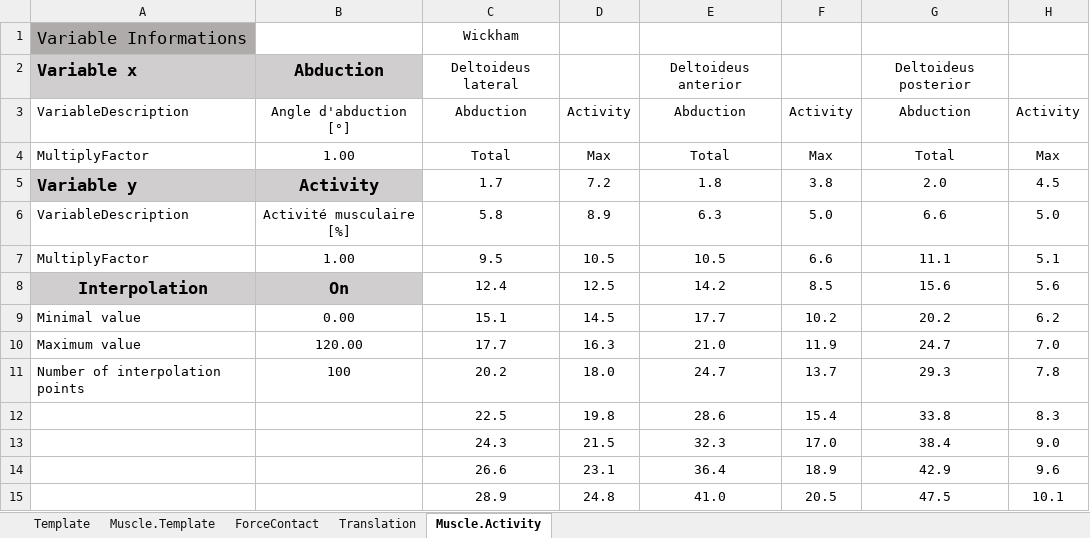
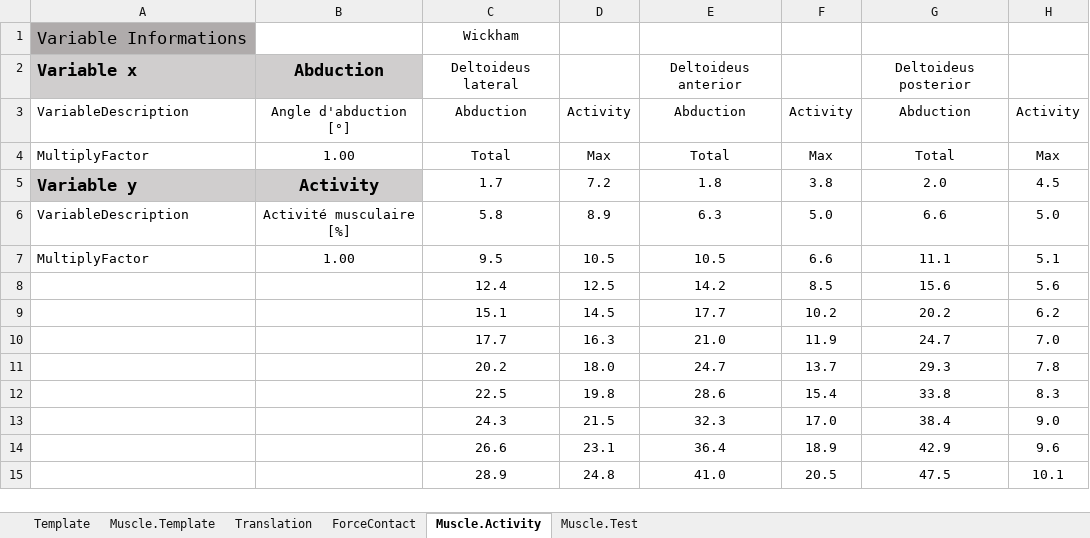
Before and after one commit to dansoyeux/Anybody_Package, an Excel workbook: Template/Template_importation_littérature.xlsx, sheet Muscle.Activity, drawn as a sheet; only a part is shown; values as stored, in another font and other column widths than the file's, no borders; the diff names each change by its address in the sheet, - before the commit and + after, or states it on an @@ line.

```diff
--- a/Template/Template_importation_littérature.xlsx (sheet Muscle.Activity)
+++ b/Template/Template_importation_littérature.xlsx (sheet Muscle.Activity)
+sheet tab: Muscle.Test
@@ sheet tab order changed: Template | Muscle.Template | Translation | ForceContact | Muscle.Activity | Muscle.Test @@
-A8: Interpolation
+A8: (empty)
-A8:B8 fill: #D0CECE
+A8:B8 fill: none
-B8: On
+B8: (empty)
-A9: Minimal value
+A9: (empty)
-B9: 0.00
+B9: (empty)
-A10: Maximum value
+A10: (empty)
-B10: 120.00
+B10: (empty)
-A11: Number of interpolation points
+A11: (empty)
-B11: 100
+B11: (empty)
```
Also changed, not shown: sheet Template, sheet ForceContact, sheet Translation, sheet Muscle.Template, 3 other files.
